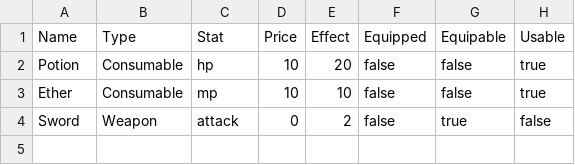
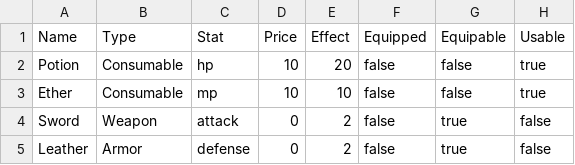
Before and after one commit to ericharm/RPG, a CSV file: items.csv, drawn as a sheet.

Commit message:
Equip/Unequip Weapons and Armor

```diff
--- a/items.csv
+++ b/items.csv
@@ -4 +4,2 @@ Ether, Consumable, mp, 10, 10, false, false, true
 Sword, Weapon, attack, 0, 2, false, true, false
+Leather, Armor, defense, 0, 2, false, true, false
```
Also changed, not shown: 7 other files.
